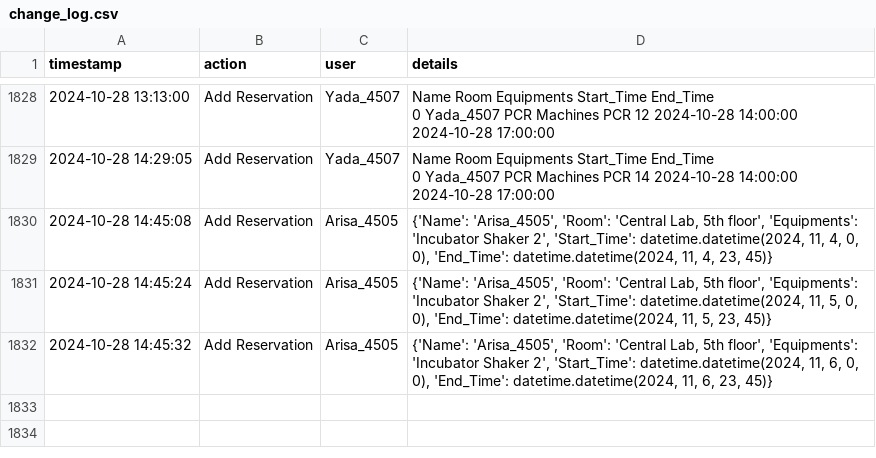
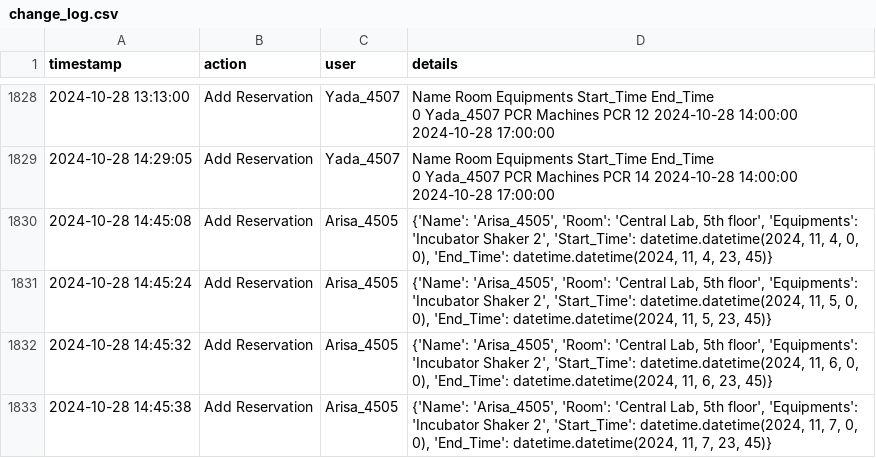
Before and after one commit to dhruv0767/Lab-Equipments_Reservation, a CSV file: change_log.csv, drawn as a sheet; only a part is shown, gaps mark what is left out; the diff names each change by its address in the sheet, - before the commit and + after, or states it on an @@ line.

Commit message:
Update change_log.csv

```diff
--- a/change_log.csv
+++ b/change_log.csv
+row 1833: 2024-10-28 14:45:38 | Add Reservation | Arisa_4505 | {'Name': 'Arisa_4505', 'Room': 'Central Lab, 5th floor', 'Equipments': 'Incubator Shaker 2', 'Start_Time': datetime.datetime(2024, 11, 7, 0, 0), 'End_Time': datetime.datetime(2024, 11, 7, 23, 45)}
```
